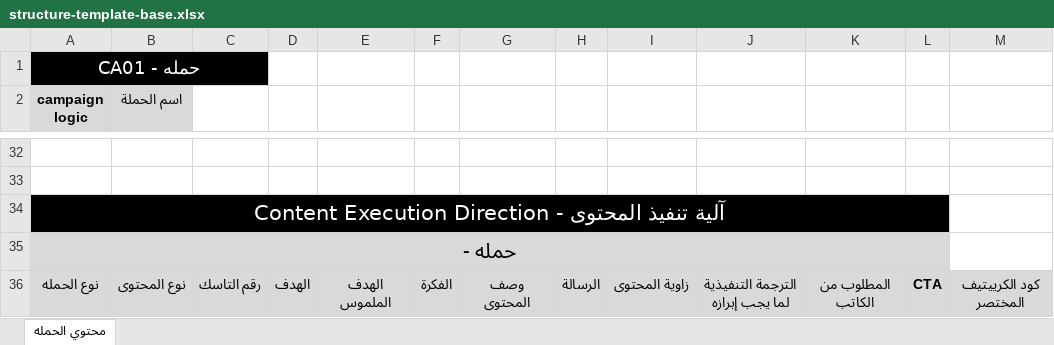
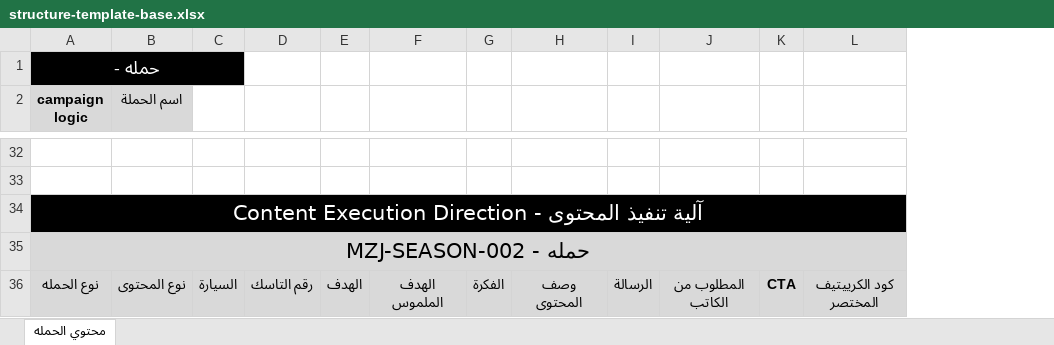
Before and after one commit to ahmedrashed90/MZJ-, an Excel workbook: assets/templates/structure-template-base.xlsx, sheet محتوي الحمله, drawn as a sheet; only a part is shown, gaps mark what is left out; values as stored, in another font and other column widths than the file's, no borders; removed rows and columns are numbered as before the commit, all else as after; the diff covers the shown part only; the diff names each change by its address in the sheet, - before the commit and + after, or states it on an @@ line.

```diff
--- a/assets/templates/structure-template-base.xlsx (sheet محتوي الحمله)
+++ b/assets/templates/structure-template-base.xlsx (sheet محتوي الحمله)
+column C, row 36: السيارة
-column I, row 36: زاوية المحتوى
-column J, row 36: الترجمة التنفيذية لما يجب إبرازه
-A1 (campaign logic): حمله - CA01
+A1 (campaign logic): حمله -
-A1:C1 merged
+A1:C1 merged
-A2:A22 merged
+A2:A22 merged
-A34:L34 merged
+A34:L34 merged
-A35 (campaign logic): حمله -
+A35 (campaign logic): حمله - MZJ-SEASON-002
-A35:L35 merged
+A35:L35 merged
```
Also changed, not shown: 1 added row, 1 removed row, 4 edited cells, cell formats and merged cells elsewhere in this sheet, 3 other files.
